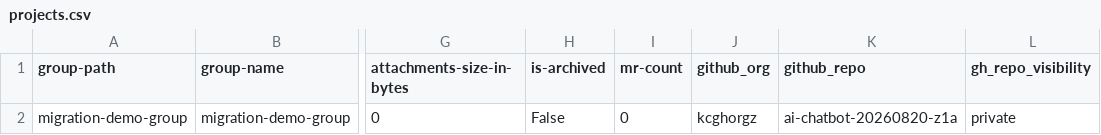
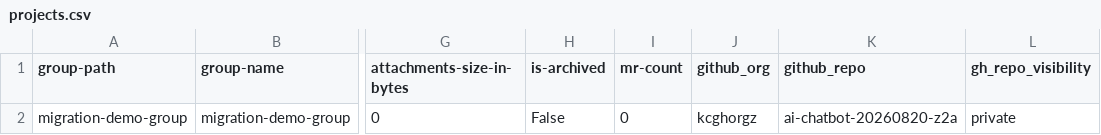
Before and after one commit to kcgh-org/gei-gl2gh-migration-v2, a CSV file: projects.csv, drawn as a sheet; only a part is shown, gaps mark what is left out; the diff names each change by its address in the sheet, - before the commit and + after, or states it on an @@ line.

Commit message:
Update projects.csv

```diff
--- a/projects.csv
+++ b/projects.csv
-K2 (github_repo): ai-chatbot-20260820-z1a
+K2 (github_repo): ai-chatbot-20260820-z2a
```
